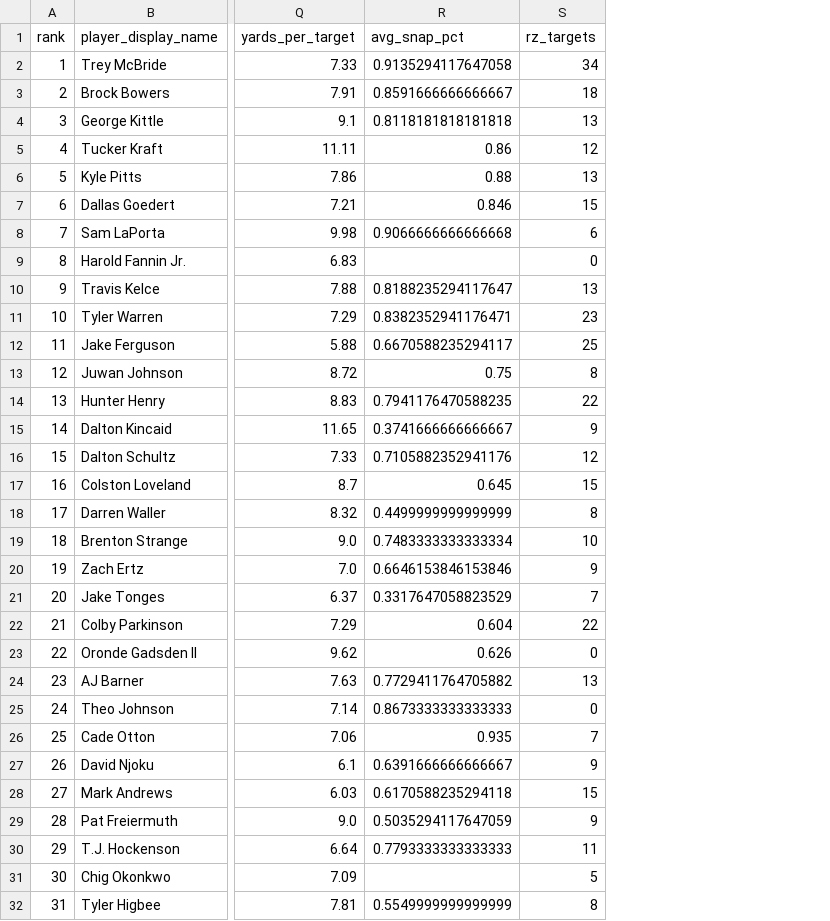
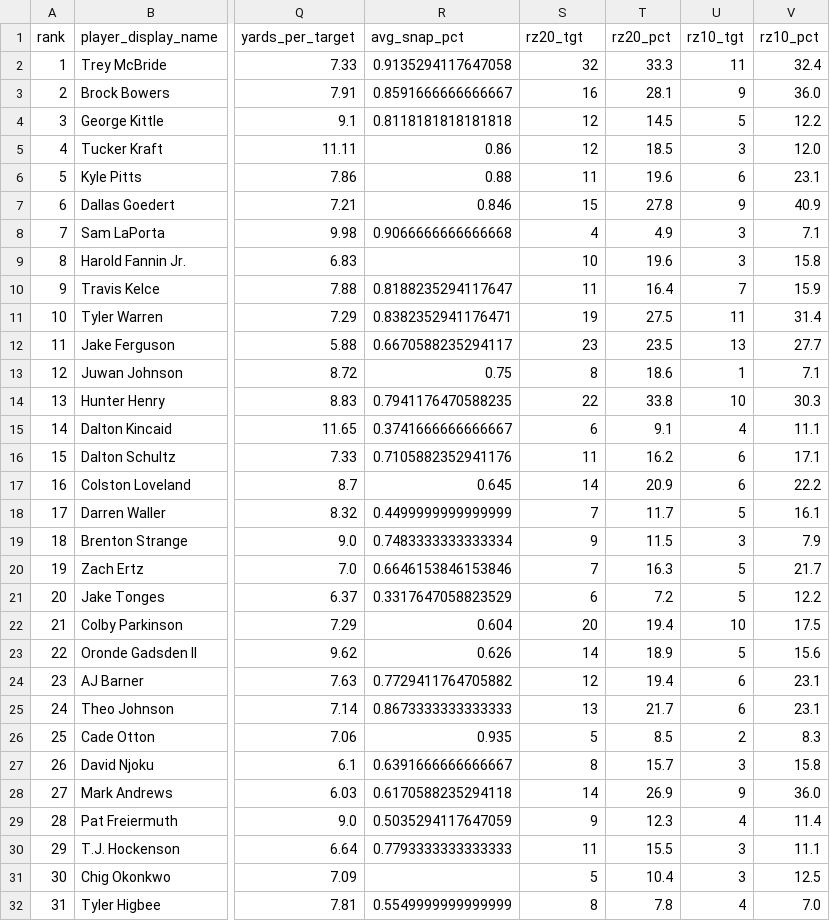
Before and after one commit to dylanlee21/Fantasy-Edge, a CSV file: data/2025/te_stats.csv, drawn as a sheet; only a part is shown, gaps mark what is left out; the diff covers the shown part only; the diff names each change by its address in the sheet, - before the commit and + after, or states it on an @@ line.

```diff
--- a/data/2025/te_stats.csv
+++ b/data/2025/te_stats.csv
+column T (rz20_pct), rows 2-32: 33.3 | 28.1 | 14.5 | 18.5 | 19.6 | 27.8 | 4.9 | 19.6 | 16.4 | 27.5 | 23.5 | 18.6 | 33.8 | 9.1 | 16.2 | 20.9 | 11.7 | 11.5 | 16.3 | 7.2 | 19.4 | 18.9 | 19.4 | 21.7 | 8.5 | 15.7 | 26.9 | 12.3 | 15.5 | 10.4 | 7.8
+column U (rz10_tgt), rows 2-32: 11 | 9 | 5 | 3 | 6 | 9 | 3 | 3 | 7 | 11 | 13 | 1 | 10 | 4 | 6 | 6 | 5 | 3 | 5 | 5 | 10 | 5 | 6 | 6 | 2 | 3 | 9 | 4 | 3 | 3 | 4
+column V (rz10_pct), rows 2-32: 32.4 | 36.0 | 12.2 | 12.0 | 23.1 | 40.9 | 7.1 | 15.8 | 15.9 | 31.4 | 27.7 | 7.1 | 30.3 | 11.1 | 17.1 | 22.2 | 16.1 | 7.9 | 21.7 | 12.2 | 17.5 | 15.6 | 23.1 | 23.1 | 8.3 | 15.8 | 36.0 | 11.4 | 11.1 | 12.5 | 7.0
-S1: rz_targets
+S1: rz20_tgt
-S2 (rz20_tgt): 34
+S2 (rz20_tgt): 32
-S3 (rz20_tgt): 18
+S3 (rz20_tgt): 16
-S4 (rz20_tgt): 13
+S4 (rz20_tgt): 12
-S6 (rz20_tgt): 13
+S6 (rz20_tgt): 11
-S8 (rz20_tgt): 6
+S8 (rz20_tgt): 4
-S9 (rz20_tgt): 0
+S9 (rz20_tgt): 10
-S10 (rz20_tgt): 13
+S10 (rz20_tgt): 11
-S11 (rz20_tgt): 23
+S11 (rz20_tgt): 19
-S12 (rz20_tgt): 25
+S12 (rz20_tgt): 23
-S15 (rz20_tgt): 9
+S15 (rz20_tgt): 6
-S16 (rz20_tgt): 12
+S16 (rz20_tgt): 11
-S17 (rz20_tgt): 15
+S17 (rz20_tgt): 14
-S18 (rz20_tgt): 8
+S18 (rz20_tgt): 7
-S19 (rz20_tgt): 10
+S19 (rz20_tgt): 9
-S20 (rz20_tgt): 9
+S20 (rz20_tgt): 7
-S21 (rz20_tgt): 7
+S21 (rz20_tgt): 6
-S22 (rz20_tgt): 22
+S22 (rz20_tgt): 20
-S23 (rz20_tgt): 0
+S23 (rz20_tgt): 14
-S24 (rz20_tgt): 13
+S24 (rz20_tgt): 12
-S25 (rz20_tgt): 0
+S25 (rz20_tgt): 13
-S26 (rz20_tgt): 7
+S26 (rz20_tgt): 5
-S27 (rz20_tgt): 9
+S27 (rz20_tgt): 8
-S28 (rz20_tgt): 15
+S28 (rz20_tgt): 14
```
Also changed, not shown: 43 edited cells elsewhere in this file, data/2024/rb_stats.csv, data/2024/te_stats.csv, 4 other files.
